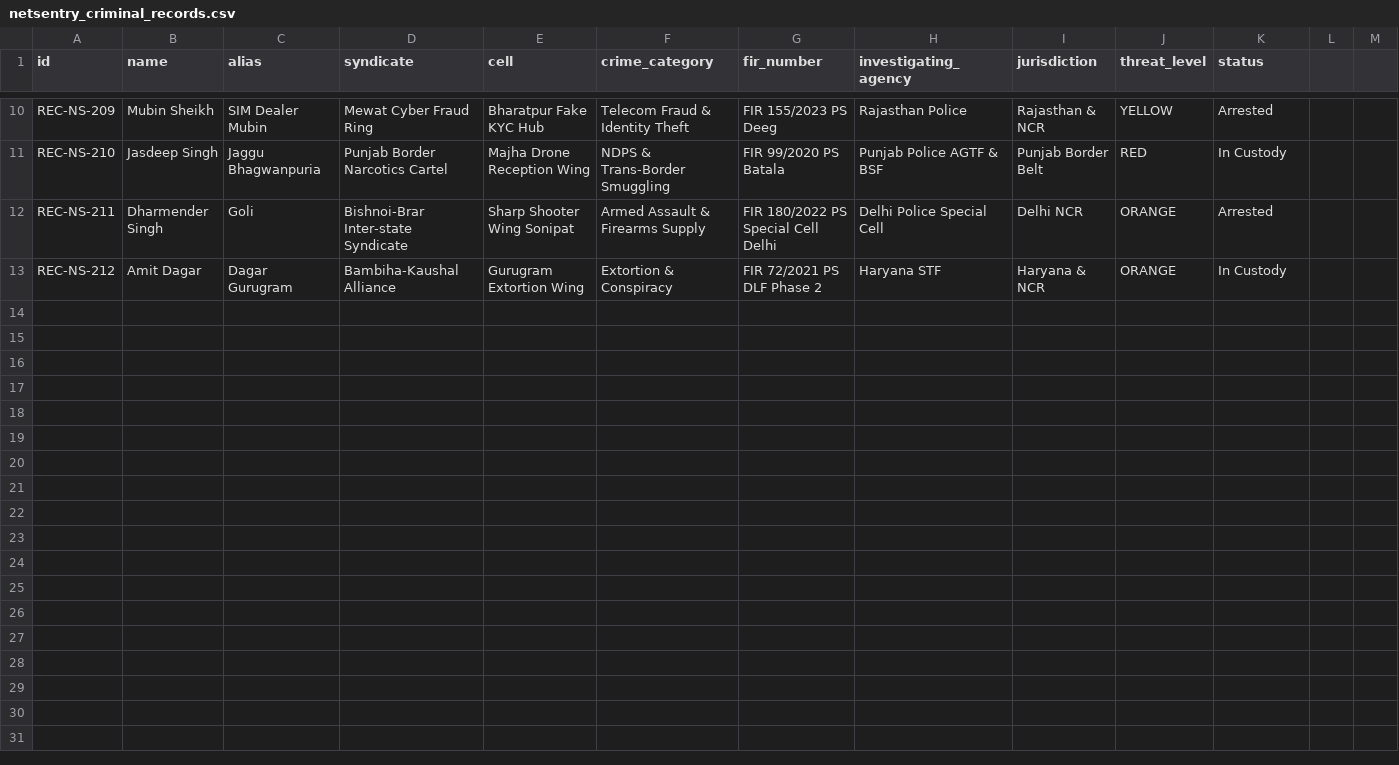
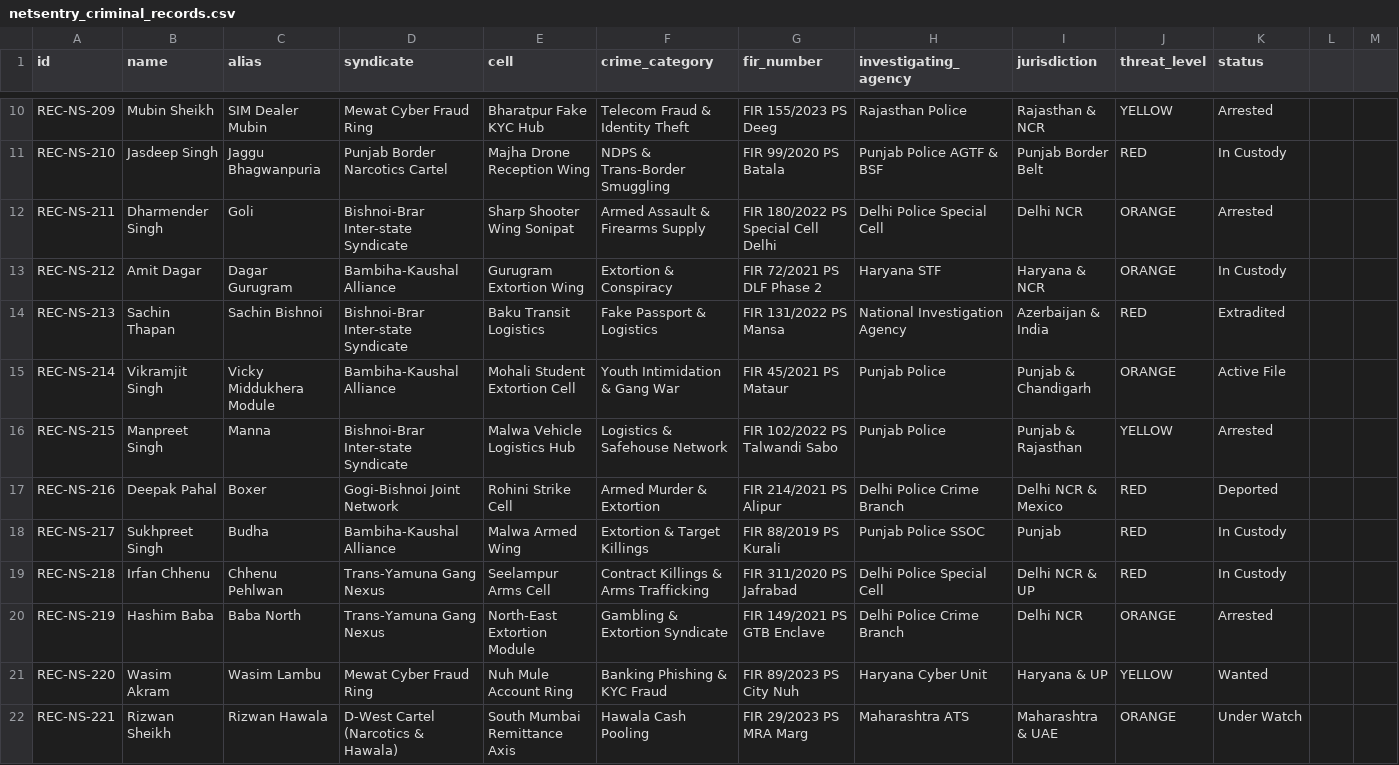
Before and after one commit to meer-md-shoaib/NetSentry, a CSV file: sample-data/netsentry_criminal_records.csv, drawn as a sheet; only a part is shown, gaps mark what is left out; the diff covers the shown part only.

Commit message:
data(records): expand criminal records demo CSV with multi-state agency dossiers

```diff
--- a/sample-data/netsentry_criminal_records.csv
+++ b/sample-data/netsentry_criminal_records.csv
@@ -13 +13,10 @@ REC-NS-211,Dharmender Singh,Goli,Bishnoi-Brar Inter-state Syndicate,Sharp Shoote
 REC-NS-212,Amit Dagar,Dagar Gurugram,Bambiha-Kaushal Alliance,Gurugram Extortion Wing,Extortion & Conspiracy,FIR 72/2021 PS DLF Phase 2,Haryana STF,Haryana & NCR,ORANGE,In Custody
+REC-NS-213,Sachin Thapan,Sachin Bishnoi,Bishnoi-Brar Inter-state Syndicate,Baku Transit Logistics,Fake Passport & Logistics,FIR 131/2022 PS Mansa,National Investigation Agency,Azerbaijan & India,RED,Extradited
+REC-NS-214,Vikramjit Singh,Vicky Middukhera Module,Bambiha-Kaushal Alliance,Mohali Student Extortion Cell,Youth Intimidation & Gang War,FIR 45/2021 PS Mataur,Punjab Police,Punjab & Chandigarh,ORANGE,Active File
+REC-NS-215,Manpreet Singh,Manna,Bishnoi-Brar Inter-state Syndicate,Malwa Vehicle Logistics Hub,Logistics & Safehouse Network,FIR 102/2022 PS Talwandi Sabo,Punjab Police,Punjab & Rajasthan,YELLOW,Arrested
+REC-NS-216,Deepak Pahal,Boxer,Gogi-Bishnoi Joint Network,Rohini Strike Cell,Armed Murder & Extortion,FIR 214/2021 PS Alipur,Delhi Police Crime Branch,Delhi NCR & Mexico,RED,Deported
+REC-NS-217,Sukhpreet Singh,Budha,Bambiha-Kaushal Alliance,Malwa Armed Wing,Extortion & Target Killings,FIR 88/2019 PS Kurali,Punjab Police SSOC,Punjab,RED,In Custody
+REC-NS-218,Irfan Chhenu,Chhenu Pehlwan,Trans-Yamuna Gang Nexus,Seelampur Arms Cell,Contract Killings & Arms Trafficking,FIR 311/2020 PS Jafrabad,Delhi Police Special Cell,Delhi NCR & UP,RED,In Custody
+REC-NS-219,Hashim Baba,Baba North,Trans-Yamuna Gang Nexus,North-East Extortion Module,Gambling & Extortion Syndicate,FIR 149/2021 PS GTB Enclave,Delhi Police Crime Branch,Delhi NCR,ORANGE,Arrested
+REC-NS-220,Wasim Akram,Wasim Lambu,Mewat Cyber Fraud Ring,Nuh Mule Account Ring,Banking Phishing & KYC Fraud,FIR 89/2023 PS City Nuh,Haryana Cyber Unit,Haryana & UP,YELLOW,Wanted
+REC-NS-221,Rizwan Sheikh,Rizwan Hawala,D-West Cartel (Narcotics & Hawala),South Mumbai Remittance Axis,Hawala Cash Pooling,FIR 29/2023 PS MRA Marg,Maharashtra ATS,Maharashtra & UAE,ORANGE,Under Watch
```
Also changed, not shown: 9 added rows elsewhere in this file.
